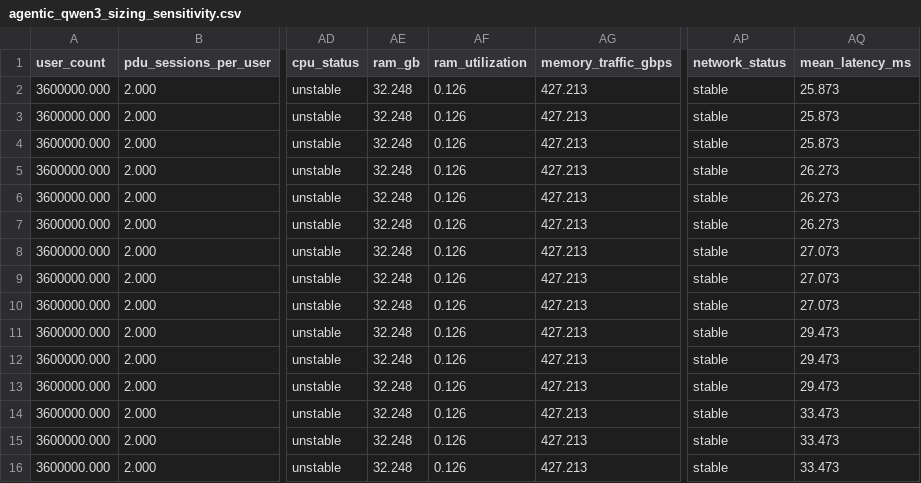
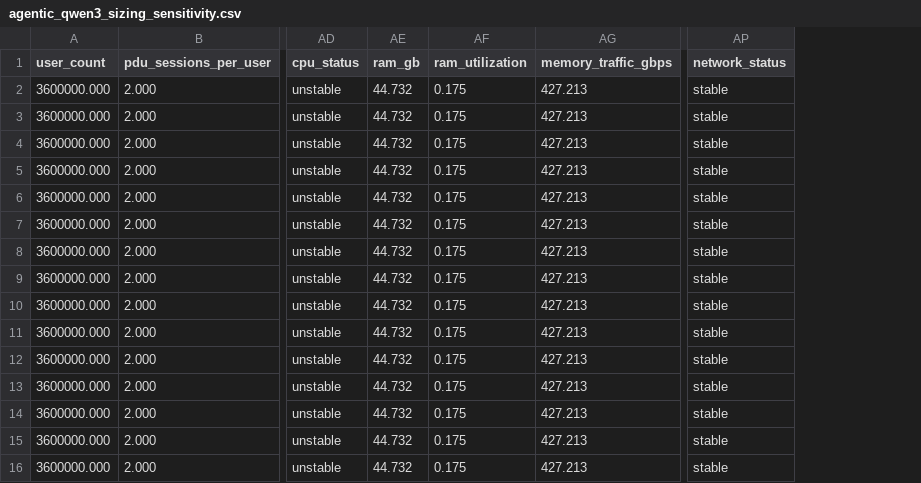
Before and after one commit to acore2026/analytical-resource-model, a CSV file: outputs/agentic_qwen3_sizing_sensitivity.csv, drawn as a sheet; only a part is shown, gaps mark what is left out; the diff names each change by its address in the sheet, - before the commit and + after, or states it on an @@ line.

```diff
--- a/outputs/agentic_qwen3_sizing_sensitivity.csv
+++ b/outputs/agentic_qwen3_sizing_sensitivity.csv
-column AQ (mean_latency_ms), rows 2-16: 25.873 | 25.873 | 25.873 | 26.273 | 26.273 | 26.273 | 27.073 | 27.073 | 27.073 | 29.473 | 29.473 | 29.473 | 33.473 | 33.473 | 33.473
-AE2:AE16 (ram_gb): 32.248
+AE2:AE16 (ram_gb): 44.732
-AF2:AF16 (ram_utilization): 0.126
+AF2:AF16 (ram_utilization): 0.175
```
Also changed, not shown: outputs/agentic_resource_results.csv, outputs/agentic_resource_sensitivity.csv, 23 other files.
